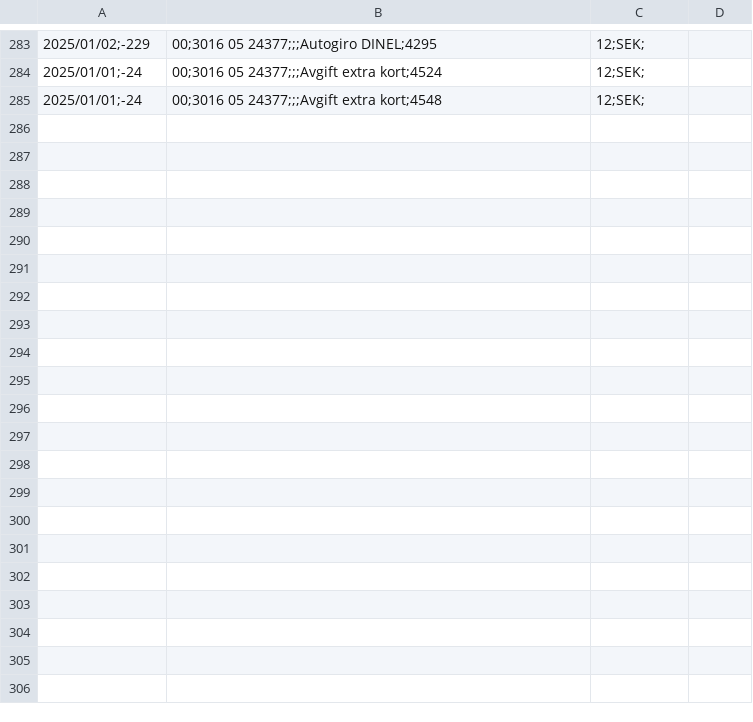
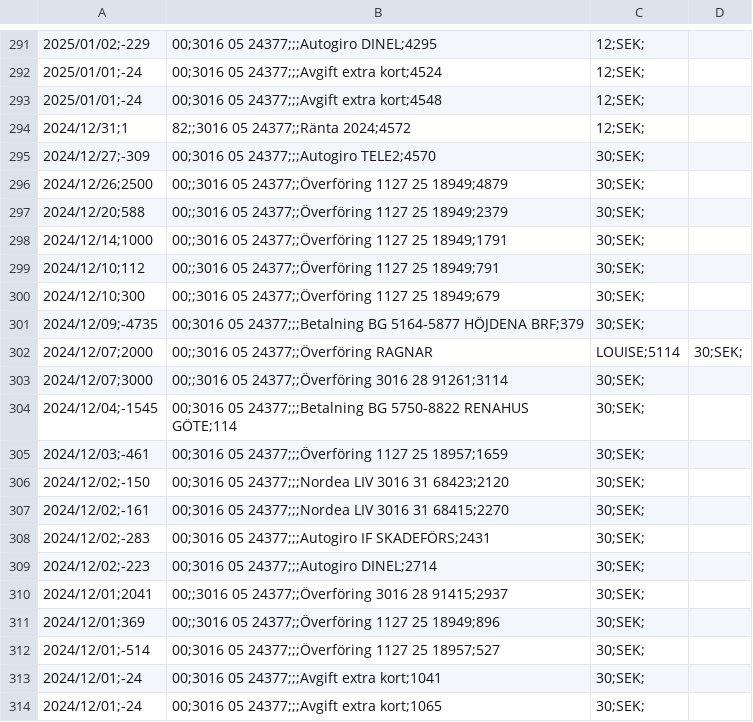
Before and after one commit to jimbengtsson1992/expenses_app, a CSV file: assets/data/PERSONKONTO 3016 05 24377 - 2026-02-02 15.27.27.csv (was assets/data/PERSONKONTO 3016 05 24377 - 2026-01-25 16.11.57.csv), drawn as a sheet; only a part is shown, gaps mark what is left out; the diff covers the shown part only.

```diff
--- a/assets/data/PERSONKONTO 3016 05 24377 - 2026-01-25 16.11.57.csv
+++ b/assets/data/PERSONKONTO 3016 05 24377 - 2026-02-02 15.27.27.csv
@@ -285 +293,22 @@
 2025/01/01;-24,00;3016 05 24377;;;Avgift extra kort;4548,12;SEK;
+2024/12/31;1,82;;3016 05 24377;;Ränta 2024;4572,12;SEK;
+2024/12/27;-309,00;3016 05 24377;;;Autogiro TELE2;4570,30;SEK;
+2024/12/26;2500,00;;3016 05 24377;;Överföring 1127 25 18949;4879,30;SEK;
+2024/12/20;588,00;;3016 05 24377;;Överföring 1127 25 18949;2379,30;SEK;
+2024/12/14;1000,00;;3016 05 24377;;Överföring 1127 25 18949;1791,30;SEK;
+2024/12/10;112,00;;3016 05 24377;;Överföring 1127 25 18949;791,30;SEK;
+2024/12/10;300,00;;3016 05 24377;;Överföring 1127 25 18949;679,30;SEK;
+2024/12/09;-4735,00;3016 05 24377;;;Betalning BG 5164-5877 HÖJDENA BRF;379,30;SEK;
+2024/12/07;2000,00;;3016 05 24377;;Överföring RAGNAR,LOUISE;5114,30;SEK;
+2024/12/07;3000,00;;3016 05 24377;;Överföring 3016 28 91261;3114,30;SEK;
+2024/12/04;-1545,00;3016 05 24377;;;Betalning BG 5750-8822 RENAHUS GÖTE;114,30;SEK;
+2024/12/03;-461,00;3016 05 24377;;;Överföring 1127 25 18957;1659,30;SEK;
+2024/12/02;-150,00;3016 05 24377;;;Nordea LIV 3016 31 68423;2120,30;SEK;
+2024/12/02;-161,00;3016 05 24377;;;Nordea LIV 3016 31 68415;2270,30;SEK;
+2024/12/02;-283,00;3016 05 24377;;;Autogiro IF SKADEFÖRS;2431,30;SEK;
+2024/12/02;-223,00;3016 05 24377;;;Autogiro DINEL;2714,30;SEK;
+2024/12/01;2041,00;;3016 05 24377;;Överföring 3016 28 91415;2937,30;SEK;
+2024/12/01;369,00;;3016 05 24377;;Överföring 1127 25 18949;896,30;SEK;
+2024/12/01;-514,00;3016 05 24377;;;Överföring 1127 25 18957;527,30;SEK;
+2024/12/01;-24,00;3016 05 24377;;;Avgift extra kort;1041,30;SEK;
+2024/12/01;-24,00;3016 05 24377;;;Avgift extra kort;1065,30;SEK;
```
Also changed, not shown: 8 added rows elsewhere in this file, assets/data/PERSONKONTO 1127 25 18949 - 2026-02-02 15.26.56.csv, assets/data/SPARKONTO 3016 28 91261 - 2026-02-02 15.27.40.csv, 2 other files.
